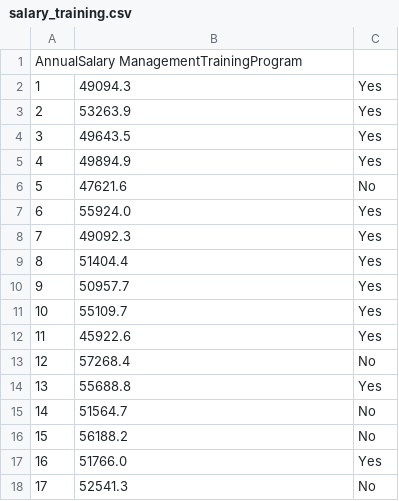
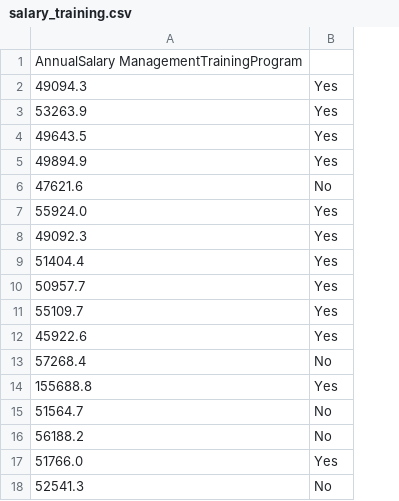
Before and after one commit to Sasitornpotha/CS2025201, a CSV file: salary_training.csv, drawn as a sheet; only a part is shown; removed rows and columns are numbered as before the commit, all else as after; the diff names each change by its address in the sheet, - before the commit and + after, or states it on an @@ line.

Commit message:
Clean up salary_training.csv data
Removed duplicate entries and corrected a salary value.

```diff
--- a/salary_training.csv
+++ b/salary_training.csv
-column A, rows 1-18: AnnualSalary ManagementTrainingProgram | 1 | 2 | 3 | 4 | 5 | 6 | 7 | 8 | 9 | 10 | 11 | 12 | 13 | 14 | 15 | 16 | 17
-A1: (empty)
+A1: AnnualSalary ManagementTrainingProgram
-A14: 55688.8
+A14: 155688.8
```
